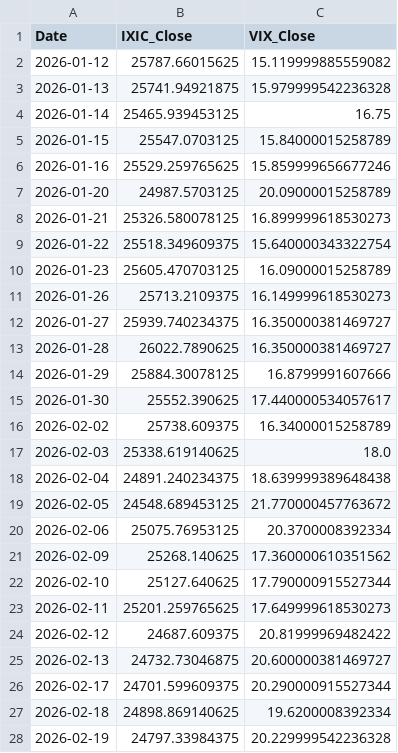
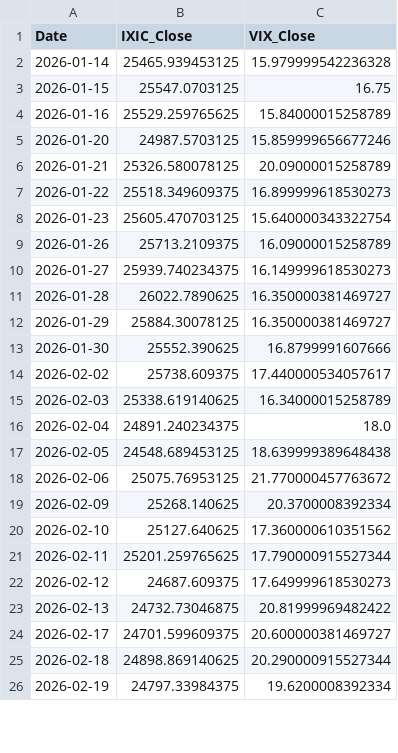
Before and after one commit to Sara4403/nasdaq_vix_daily_monitor, a CSV file: nasdaq_vix_daily_data.csv, drawn as a sheet; only a part is shown; the diff covers the shown part only.

```diff
--- a/nasdaq_vix_daily_data.csv
+++ b/nasdaq_vix_daily_data.csv
@@ -1,28 +1,26 @@
 Date,IXIC_Close,VIX_Close
-2026-01-12,25787.66015625,15.119999885559082
-2026-01-13,25741.94921875,15.979999542236328
-2026-01-14,25465.939453125,16.75
-2026-01-15,25547.0703125,15.84000015258789
-2026-01-16,25529.259765625,15.859999656677246
-2026-01-20,24987.5703125,20.09000015258789
-2026-01-21,25326.580078125,16.899999618530273
-2026-01-22,25518.349609375,15.640000343322754
-2026-01-23,25605.470703125,16.09000015258789
-2026-01-26,25713.2109375,16.149999618530273
-2026-01-27,25939.740234375,16.350000381469727
+2026-01-14,25465.939453125,15.979999542236328
+2026-01-15,25547.0703125,16.75
+2026-01-16,25529.259765625,15.84000015258789
+2026-01-20,24987.5703125,15.859999656677246
+2026-01-21,25326.580078125,20.09000015258789
+2026-01-22,25518.349609375,16.899999618530273
+2026-01-23,25605.470703125,15.640000343322754
+2026-01-26,25713.2109375,16.09000015258789
+2026-01-27,25939.740234375,16.149999618530273
 2026-01-28,26022.7890625,16.350000381469727
-2026-01-29,25884.30078125,16.8799991607666
-2026-01-30,25552.390625,17.440000534057617
-2026-02-02,25738.609375,16.34000015258789
-2026-02-03,25338.619140625,18.0
-2026-02-04,24891.240234375,18.639999389648438
-2026-02-05,24548.689453125,21.770000457763672
-2026-02-06,25075.76953125,20.3700008392334
-2026-02-09,25268.140625,17.360000610351562
-2026-02-10,25127.640625,17.790000915527344
-2026-02-11,25201.259765625,17.649999618530273
-2026-02-12,24687.609375,20.81999969482422
-2026-02-13,24732.73046875,20.600000381469727
-2026-02-17,24701.599609375,20.290000915527344
-2026-02-18,24898.869140625,19.6200008392334
-2026-02-19,24797.33984375,20.229999542236328
+2026-01-29,25884.30078125,16.350000381469727
+2026-01-30,25552.390625,16.8799991607666
+2026-02-02,25738.609375,17.440000534057617
+2026-02-03,25338.619140625,16.34000015258789
+2026-02-04,24891.240234375,18.0
+2026-02-05,24548.689453125,18.639999389648438
+2026-02-06,25075.76953125,21.770000457763672
+2026-02-09,25268.140625,20.3700008392334
+2026-02-10,25127.640625,17.360000610351562
+2026-02-11,25201.259765625,17.790000915527344
+2026-02-12,24687.609375,17.649999618530273
+2026-02-13,24732.73046875,20.81999969482422
+2026-02-17,24701.599609375,20.600000381469727
+2026-02-18,24898.869140625,20.290000915527344
+2026-02-19,24797.33984375,19.6200008392334
```
Also changed, not shown: 1 added row and 97 edited cells elsewhere in this file, nasdaq_vix_monitor_summary.csv, 1 other file.
